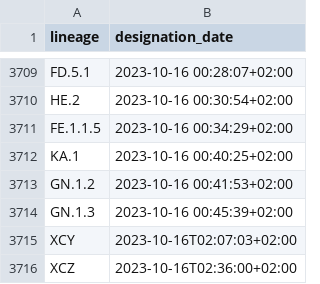
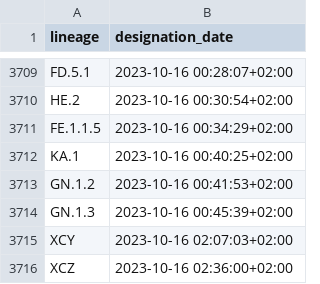
Before and after one commit to ciscorucinski/pango-designation-dates, a CSV file: data/lineage_designation_date.csv, drawn as a sheet; only a part is shown, gaps mark what is left out.

```diff
--- a/data/lineage_designation_date.csv
+++ b/data/lineage_designation_date.csv
@@ -3714,3 +3714,3 @@ GN.1.2,2023-10-16 00:41:53+02:00
 GN.1.3,2023-10-16 00:45:39+02:00
-XCY,2023-10-16T02:07:03+02:00
-XCZ,2023-10-16T02:36:00+02:00
+XCY,2023-10-16 02:07:03+02:00
+XCZ,2023-10-16 02:36:00+02:00
```
Also changed, not shown: 1 other file.
